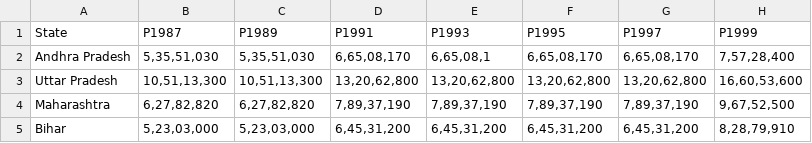
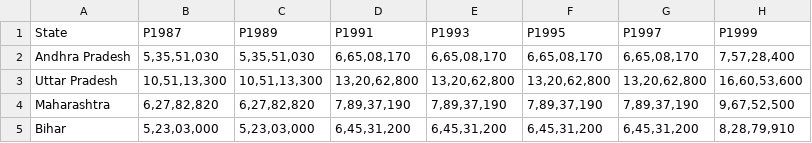
Before and after one commit to sarthak395/DataVisualisation, a CSV file: Project/Datasets/ForestAreaPop.csv, drawn as a sheet; only a part is shown; the diff names each change by its address in the sheet, - before the commit and + after, or states it on an @@ line.

```diff
--- a/Project/Datasets/ForestAreaPop.csv
+++ b/Project/Datasets/ForestAreaPop.csv
-E2 (P1993): 6,65,08,1
+E2 (P1993): 6,65,08,170
```
Also changed, not shown: Project/Datasets/Forest Coverage (1987-2013).csv, 3 other files.
